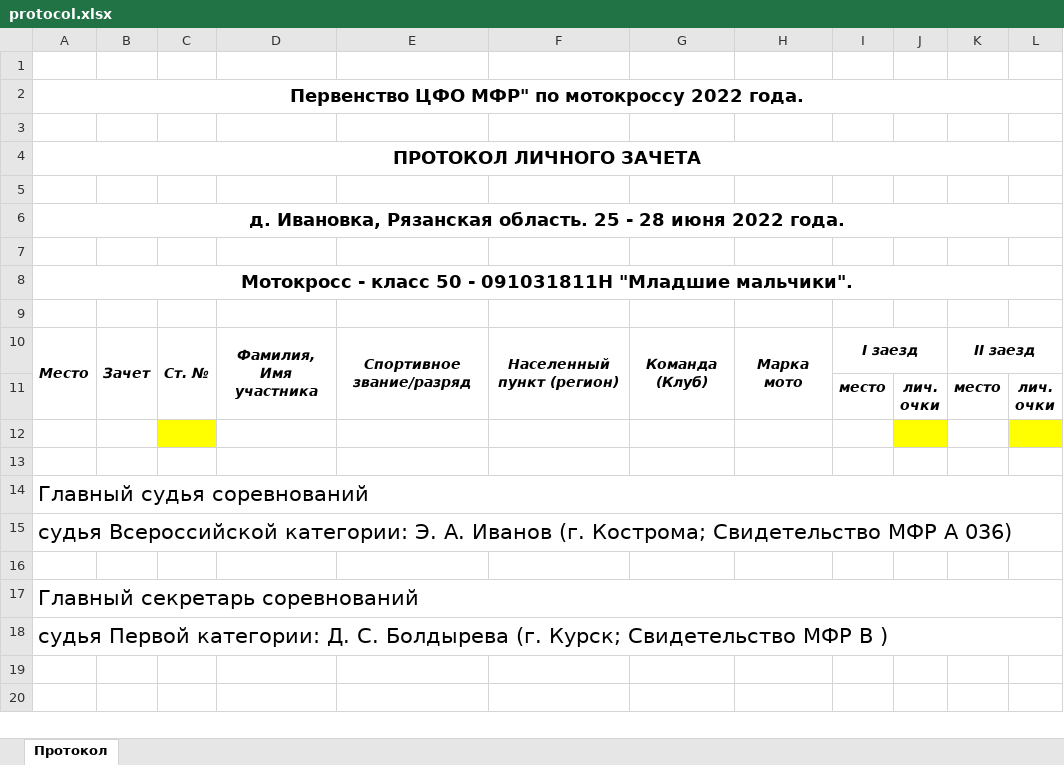
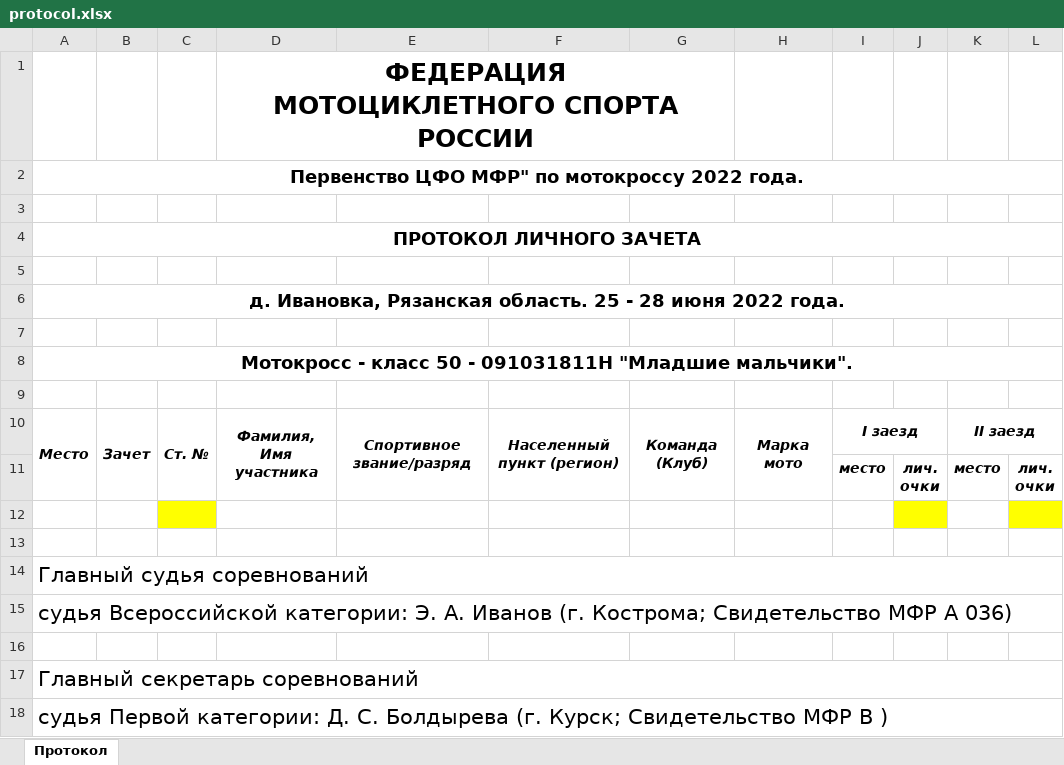
Before and after one commit to ruvick/motocrosskursk_wp, an Excel workbook: protocol/protocol.xlsx, sheet Протокол, drawn as a sheet; only a part is shown; values as stored, in another font and other column widths than the file's, no borders; charts and pictures not drawn; ↵ is a line break in a cell; the diff names each change by its address in the sheet, - before the commit and + after, or states it on an @@ line.

Commit message:
Протоколы финал

```diff
--- a/protocol/protocol.xlsx (sheet Протокол)
+++ b/protocol/protocol.xlsx (sheet Протокол)
-D1: (empty)
+D1: ФЕДЕРАЦИЯ ↵ МОТОЦИКЛЕТНОГО СПОРТА РОССИИ
+D1:G1 merged
```
Also changed, not shown: charts or pictures, 2 other files.
